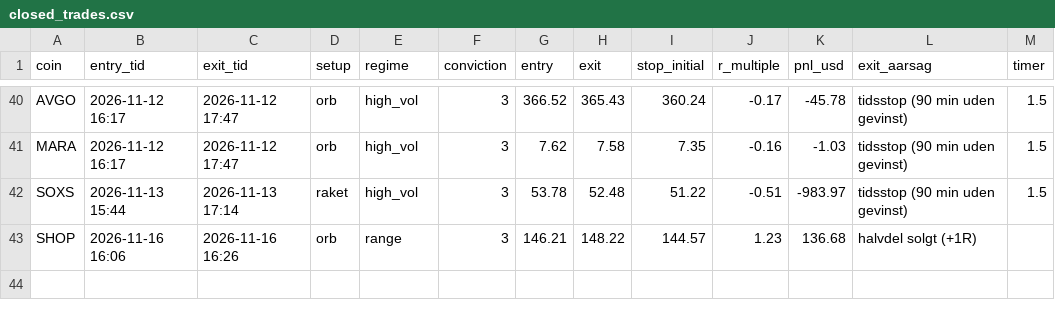
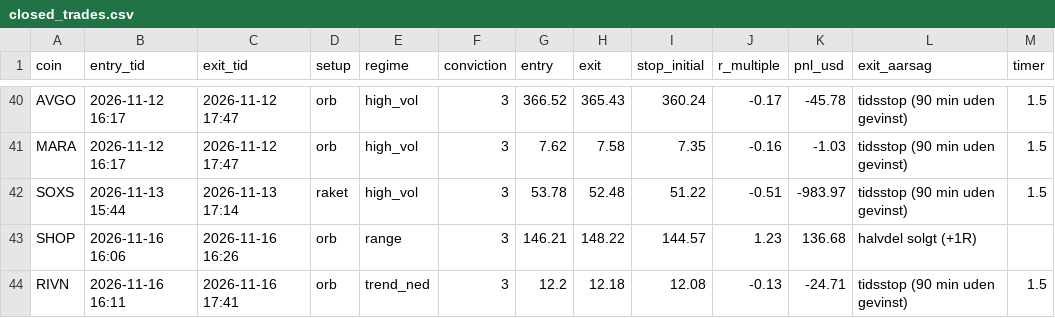
Before and after one commit to augusthavsteen757-cpu/trading-bot, a CSV file: aggressiv/closed_trades.csv, drawn as a sheet; only a part is shown, gaps mark what is left out.

Commit message:
Aggressiv-bot runde 2026-11-16T17:41

```diff
--- a/aggressiv/closed_trades.csv
+++ b/aggressiv/closed_trades.csv
@@ -43 +43,2 @@ SOXS,2026-11-13 15:44,2026-11-13 17:14,raket,high_vol,3,53.78,52.48,51.22,-0.51,
 SHOP,2026-11-16 16:06,2026-11-16 16:26,orb,range,3,146.21,148.22,144.57,1.23,136.68,halvdel solgt (+1R),
+RIVN,2026-11-16 16:11,2026-11-16 17:41,orb,trend_ned,3,12.2,12.18,12.08,-0.13,-24.71,tidsstop (90 min uden gevinst),1.5
```
Also changed, not shown: 3 other files.
